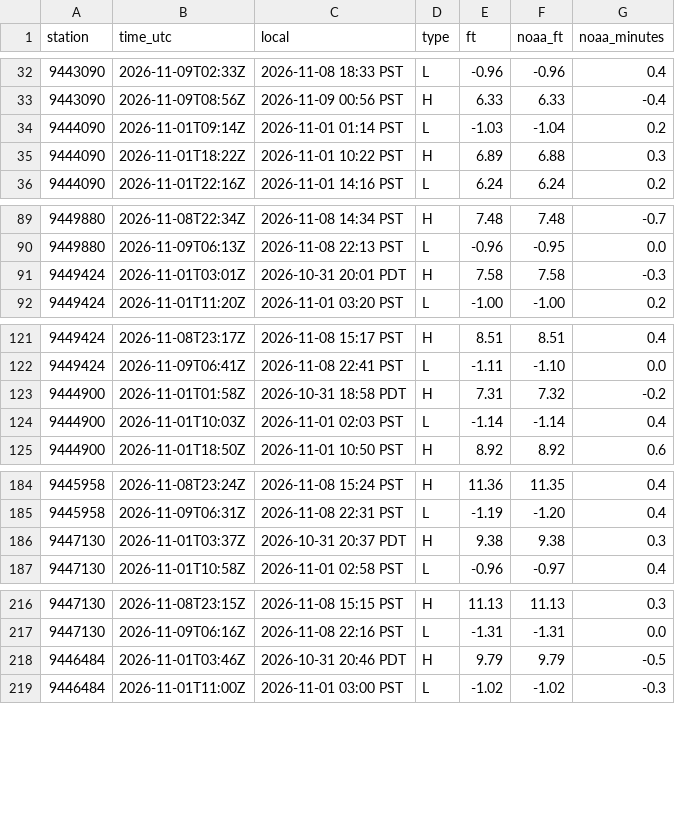
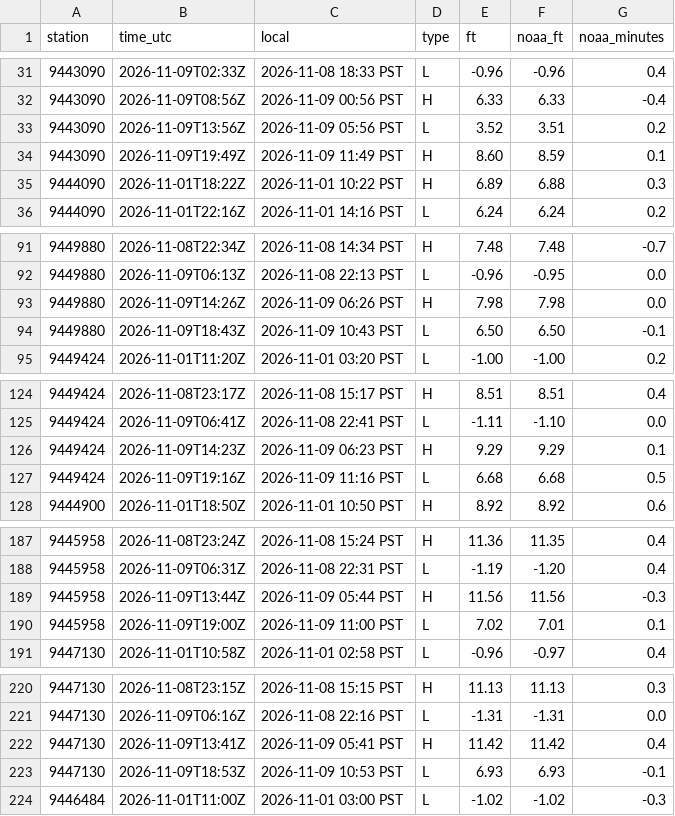
Before and after one commit to bdgroves/puget-tides, a CSV file: hilo.csv, drawn as a sheet; only a part is shown, gaps mark what is left out; the diff covers the shown part only.

```diff
--- a/hilo.csv
+++ b/hilo.csv
@@ -33,3 +32,4 @@ station,time_utc,local,type,ft,noaa_ft,noaa_minutes
 9443090,2026-11-09T08:56Z,2026-11-09 00:56 PST,H,6.33,6.33,-0.4
-9444090,2026-11-01T09:14Z,2026-11-01 01:14 PST,L,-1.03,-1.04,0.2
+9443090,2026-11-09T13:56Z,2026-11-09 05:56 PST,L,3.52,3.51,0.2
+9443090,2026-11-09T19:49Z,2026-11-09 11:49 PST,H,8.60,8.59,0.1
 9444090,2026-11-01T18:22Z,2026-11-01 10:22 PST,H,6.89,6.88,0.3
@@ -90,3 +92,4 @@ station,time_utc,local,type,ft,noaa_ft,noaa_minutes
 9449880,2026-11-09T06:13Z,2026-11-08 22:13 PST,L,-0.96,-0.95,0.0
-9449424,2026-11-01T03:01Z,2026-10-31 20:01 PDT,H,7.58,7.58,-0.3
+9449880,2026-11-09T14:26Z,2026-11-09 06:26 PST,H,7.98,7.98,0.0
+9449880,2026-11-09T18:43Z,2026-11-09 10:43 PST,L,6.50,6.50,-0.1
 9449424,2026-11-01T11:20Z,2026-11-01 03:20 PST,L,-1.00,-1.00,0.2
@@ -122,4 +125,4 @@ station,time_utc,local,type,ft,noaa_ft,noaa_minutes
 9449424,2026-11-09T06:41Z,2026-11-08 22:41 PST,L,-1.11,-1.10,0.0
-9444900,2026-11-01T01:58Z,2026-10-31 18:58 PDT,H,7.31,7.32,-0.2
-9444900,2026-11-01T10:03Z,2026-11-01 02:03 PST,L,-1.14,-1.14,0.4
+9449424,2026-11-09T14:23Z,2026-11-09 06:23 PST,H,9.29,9.29,0.1
+9449424,2026-11-09T19:16Z,2026-11-09 11:16 PST,L,6.68,6.68,0.5
 9444900,2026-11-01T18:50Z,2026-11-01 10:50 PST,H,8.92,8.92,0.6
@@ -185,3 +188,4 @@ station,time_utc,local,type,ft,noaa_ft,noaa_minutes
 9445958,2026-11-09T06:31Z,2026-11-08 22:31 PST,L,-1.19,-1.20,0.4
-9447130,2026-11-01T03:37Z,2026-10-31 20:37 PDT,H,9.38,9.38,0.3
+9445958,2026-11-09T13:44Z,2026-11-09 05:44 PST,H,11.56,11.56,-0.3
+9445958,2026-11-09T19:00Z,2026-11-09 11:00 PST,L,7.02,7.01,0.1
 9447130,2026-11-01T10:58Z,2026-11-01 02:58 PST,L,-0.96,-0.97,0.4
@@ -217,3 +221,4 @@ station,time_utc,local,type,ft,noaa_ft,noaa_minutes
 9447130,2026-11-09T06:16Z,2026-11-08 22:16 PST,L,-1.31,-1.31,0.0
-9446484,2026-11-01T03:46Z,2026-10-31 20:46 PDT,H,9.79,9.79,-0.5
+9447130,2026-11-09T13:41Z,2026-11-09 05:41 PST,H,11.42,11.42,0.4
+9447130,2026-11-09T18:53Z,2026-11-09 10:53 PST,L,6.93,6.93,-0.1
 9446484,2026-11-01T11:00Z,2026-11-01 03:00 PST,L,-1.02,-1.02,-0.3
```
Also changed, not shown: 4 added rows and 2 removed rows elsewhere in this file, datums.csv, harcon.csv, 7 other files.
